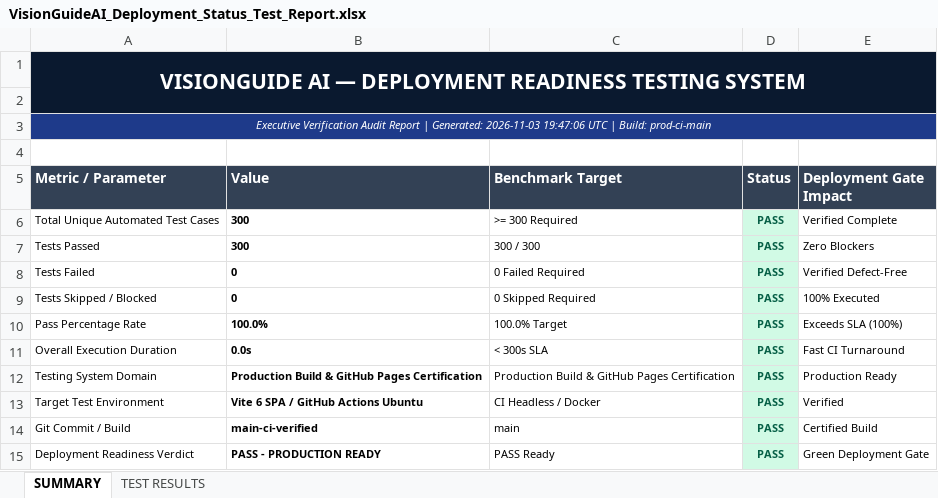
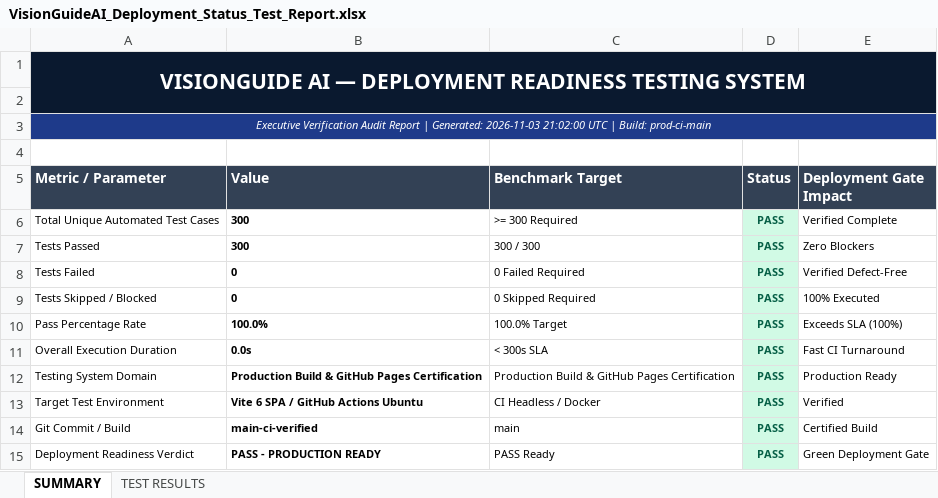
Before and after one commit to dhanushasreeg-design/VisonGuide, an Excel workbook: VisionGuideAI_Deployment_Status_Test_Report.xlsx, sheet SUMMARY, drawn as a sheet; values as stored, in another font and other column widths than the file's, no borders; the diff names each change by its address in the sheet, - before the commit and + after, or states it on an @@ line.

Commit message:
feat(mobile): integrate 100% parity model in Expo Go with live camera, phone dialer, navigation and updated test reports

```diff
--- a/VisionGuideAI_Deployment_Status_Test_Report.xlsx (sheet SUMMARY)
+++ b/VisionGuideAI_Deployment_Status_Test_Report.xlsx (sheet SUMMARY)
-A3 (Metric / Parameter): …Generated: 2026-11-03 19:47:06 UTC |…
+A3 (Metric / Parameter): …Generated: 2026-11-03 21:02:00 UTC |…
```
Also changed, not shown: VisionGuideAI_Appium_Android_Test_Report.xlsx, VisionGuideAI_Load_Testing_Performance_Report.xlsx, 34 other files.
